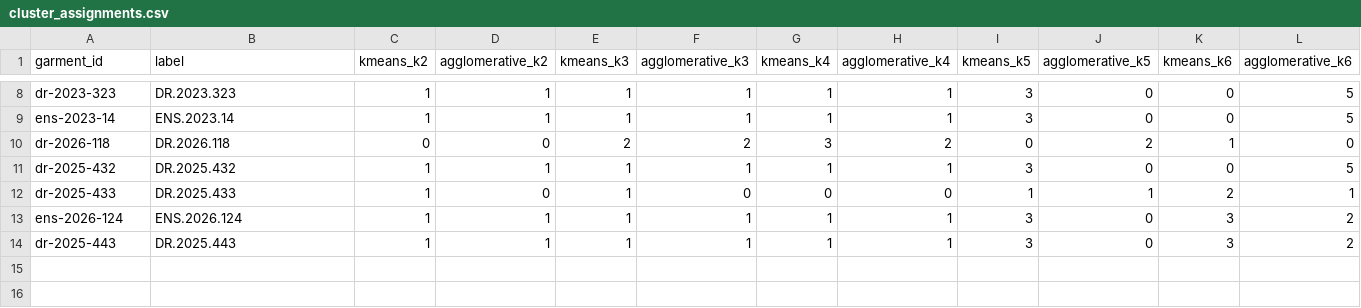
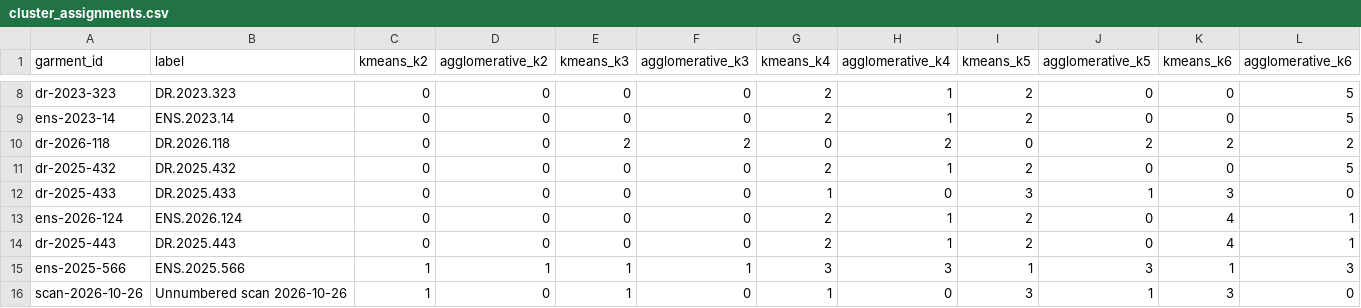
Before and after one commit to mattkoom11/garment-capture-pipeline, a CSV file: cluster_assignments.csv, drawn as a sheet; only a part is shown, gaps mark what is left out; the diff covers the shown part only; the diff names each change by its address in the sheet, - before the commit and + after, or states it on an @@ line.

```diff
--- a/cluster_assignments.csv
+++ b/cluster_assignments.csv
-C8:C9 (kmeans_k2): 1
+C8:C9 (kmeans_k2): 0
-D8:D9 (agglomerative_k2): 1
+D8:D9 (agglomerative_k2): 0
-E8:E9 (kmeans_k3): 1
+E8:E9 (kmeans_k3): 0
-F8:F9 (agglomerative_k3): 1
+F8:F9 (agglomerative_k3): 0
-G8:G9 (kmeans_k4): 1
+G8:G9 (kmeans_k4): 2
-I8:I9 (kmeans_k5): 3
+I8:I9 (kmeans_k5): 2
-G10 (kmeans_k4): 3
+G10 (kmeans_k4): 0
-K10 (kmeans_k6): 1
+K10 (kmeans_k6): 2
-L10 (agglomerative_k6): 0
+L10 (agglomerative_k6): 2
-C11:C14 (kmeans_k2): 1
+C11:C14 (kmeans_k2): 0
-D11 (agglomerative_k2): 1
+D11 (agglomerative_k2): 0
-E11:E14 (kmeans_k3): 1
+E11:E14 (kmeans_k3): 0
-F11 (agglomerative_k3): 1
+F11 (agglomerative_k3): 0
-G11 (kmeans_k4): 1
+G11 (kmeans_k4): 2
-I11 (kmeans_k5): 3
+I11 (kmeans_k5): 2
-G12 (kmeans_k4): 0
+G12 (kmeans_k4): 1
-I12 (kmeans_k5): 1
+I12 (kmeans_k5): 3
-K12 (kmeans_k6): 2
+K12 (kmeans_k6): 3
-L12 (agglomerative_k6): 1
+L12 (agglomerative_k6): 0
-D13:D14 (agglomerative_k2): 1
+D13:D14 (agglomerative_k2): 0
-F13:F14 (agglomerative_k3): 1
+F13:F14 (agglomerative_k3): 0
-G13:G14 (kmeans_k4): 1
+G13:G14 (kmeans_k4): 2
-I13:I14 (kmeans_k5): 3
+I13:I14 (kmeans_k5): 2
-K13:K14 (kmeans_k6): 3
+K13:K14 (kmeans_k6): 4
-L13:L14 (agglomerative_k6): 2
+L13:L14 (agglomerative_k6): 1
+row 15: ens-2025-566 | ENS.2025.566 | 1 | 1 | 1 | 1 | 3 | 3 | 1 | 3 | 1 | 3
+row 16: scan-2026-10-26 | Unnumbered scan 2026-10-26 | 1 | 0 | 1 | 0 | 1 | 0 | 3 | 1 | 3 | 0
```
Also changed, not shown: 35 edited cells elsewhere in this file, features.csv, 3 other files.
